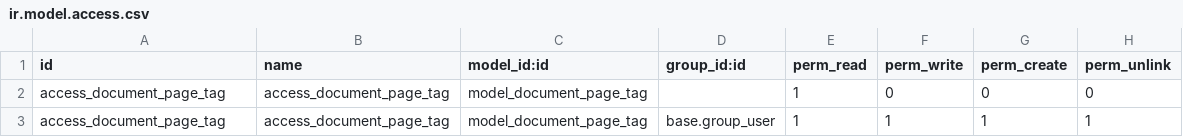
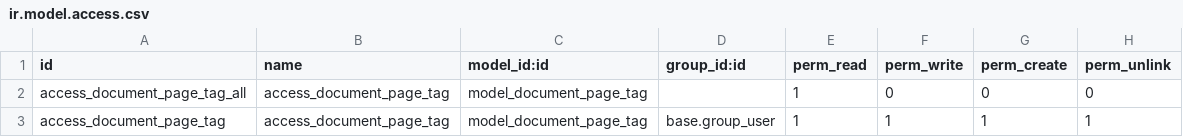
Before and after one commit to OCA/knowledge, a CSV file: document_page_tags/security/ir.model.access.csv, drawn as a sheet.

```diff
--- a/document_page_tags/security/ir.model.access.csv
+++ b/document_page_tags/security/ir.model.access.csv
@@ -1,3 +1,3 @@
 "id","name","model_id:id","group_id:id","perm_read","perm_write","perm_create","perm_unlink"
-access_document_page_tag,access_document_page_tag,model_document_page_tag,,1,0,0,0
+access_document_page_tag_all,access_document_page_tag,model_document_page_tag,,1,0,0,0
 access_document_page_tag,access_document_page_tag,model_document_page_tag,base.group_user,1,1,1,1
```
Also changed, not shown: 2 other files.
